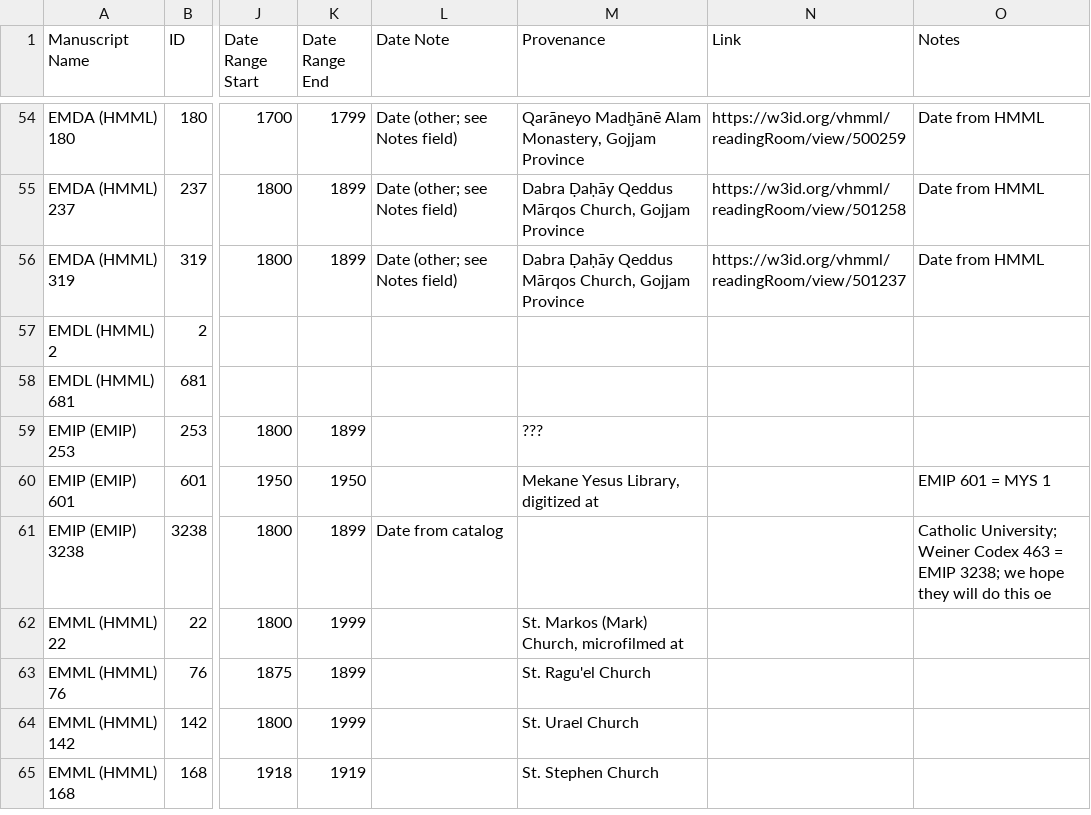
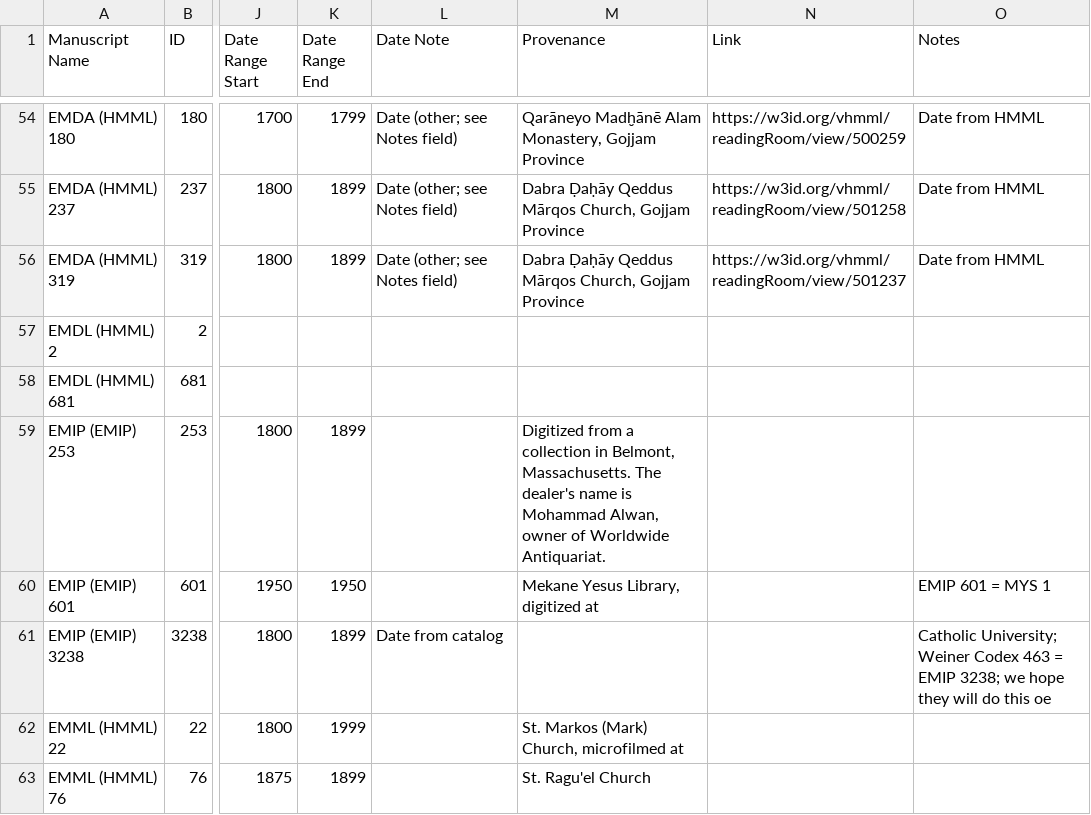
Before and after one commit to Princeton-CDH/pemm-data, a CSV file: data/manuscript.csv, drawn as a sheet; only a part is shown, gaps mark what is left out; the shorter side is filled out with more unchanged rows; the diff names each change by its address in the sheet, - before the commit and + after, or states it on an @@ line.

Commit message:
Automatic data updates from PEMM
Co-authored-by: WendyLBelcher <56000106+WendyLBelcher@users.noreply.github.com>

```diff
--- a/data/manuscript.csv
+++ b/data/manuscript.csv
-M59 (Provenance): ???
+M59 (Provenance): Digitized from a collection in Belmont, Massachusetts. The dealer's name is Mohammad Alwan, owner of Worldwide Antiquariat.
```
Also changed, not shown: data/collection.csv.
